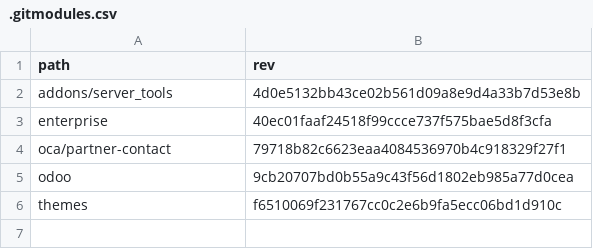
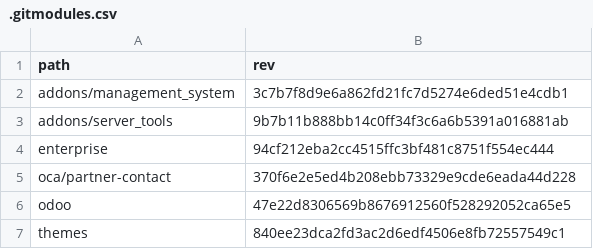
Before and after one commit to Mint-System/Odoo-Build, a CSV file: versions/19.0/.gitmodules.csv, drawn as a sheet.

```diff
--- a/versions/19.0/.gitmodules.csv
+++ b/versions/19.0/.gitmodules.csv
@@ -1,6 +1,7 @@
 path,rev
-addons/server_tools,4d0e5132bb43ce02b561d09a8e9d4a33b7d53e8b
-enterprise,40ec01faaf24518f99ccce737f575bae5d8f3cfa
-oca/partner-contact,79718b82c6623eaa4084536970b4c918329f27f1
-odoo,9cb20707bd0b55a9c43f56d1802eb985a77d0cea
-themes,f6510069f231767cc0c2e6b9fa5ecc06bd1d910c
+addons/management_system,3c7b7f8d9e6a862fd21fc7d5274e6ded51e4cdb1
+addons/server_tools,9b7b11b888bb14c0ff34f3c6a6b5391a016881ab
+enterprise,94cf212eba2cc4515ffc3bf481c8751f554ec444
+oca/partner-contact,370f6e2e5ed4b208ebb73329e9cde6eada44d228
+odoo,47e22d8306569b8676912560f528292052ca65e5
+themes,840ee23dca2fd3ac2d6edf4506e8fb72557549c1
```
Also changed, not shown: 1 other file.
